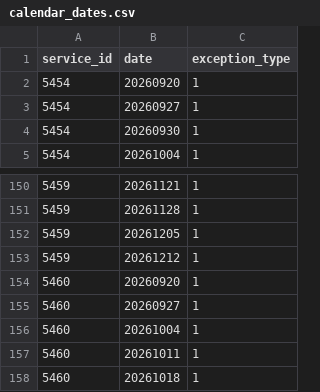
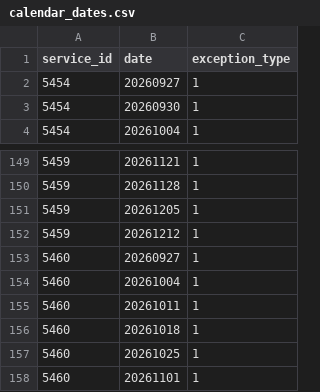
Before and after one commit to CP8714/BC_Transit_tracker, a CSV file: data/calendar_dates.csv, drawn as a sheet; only a part is shown, gaps mark what is left out; the shorter side is filled out with more unchanged rows.

```diff
--- a/data/calendar_dates.csv
+++ b/data/calendar_dates.csv
@@ -1,3 +1,2 @@
 service_id,date,exception_type
-5454,20260920,1
 5454,20260927,1
@@ -153,3 +152,2 @@ service_id,date,exception_type
 5459,20261212,1
-5460,20260920,1
 5460,20260927,1
```
Also changed, not shown: 2 other files.
